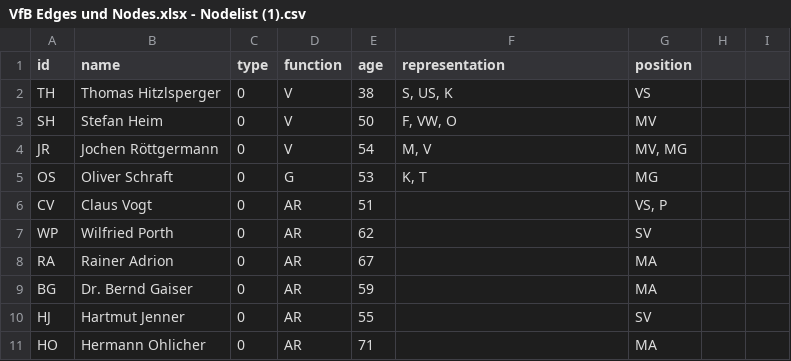
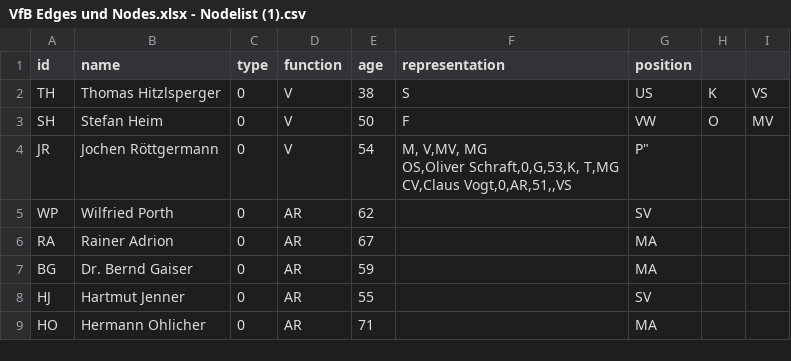
Before and after one commit to claraseitz/VfB-Netzwerk-Testat, a CSV file: VfB Edges und Nodes.xlsx - Nodelist (1).csv, drawn as a sheet; only a part is shown.

Commit message:
Update VfB Edges und Nodes.xlsx - Nodelist (1).csv

```diff
--- a/VfB Edges und Nodes.xlsx - Nodelist (1).csv
+++ b/VfB Edges und Nodes.xlsx - Nodelist (1).csv
@@ -1,7 +1,7 @@
 id,name,type,function,age,representation,position
-TH,Thomas Hitzlsperger,0,V,38,"S, US, K ",VS
-SH,Stefan Heim,0,V,50,"F, VW, O",MV
-JR,Jochen Röttgermann,0,V,54,"M, V","MV, MG"
-OS,Oliver Schraft,0,G,53,"K, T",MG
-CV,Claus Vogt,0,AR,51,,"VS, P"
+TH,Thomas Hitzlsperger,0,V,38,S,US,K,VS
+SH,Stefan Heim,0,V,50,F,VW,O,MV
+JR,Jochen Röttgermann,0,V,54,"M, V,MV, MG
+OS,Oliver Schraft,0,G,53,K, T,MG
+CV,Claus Vogt,0,AR,51,,"VS, P"
 WP,Wilfried Porth,0,AR,62,,SV
```
